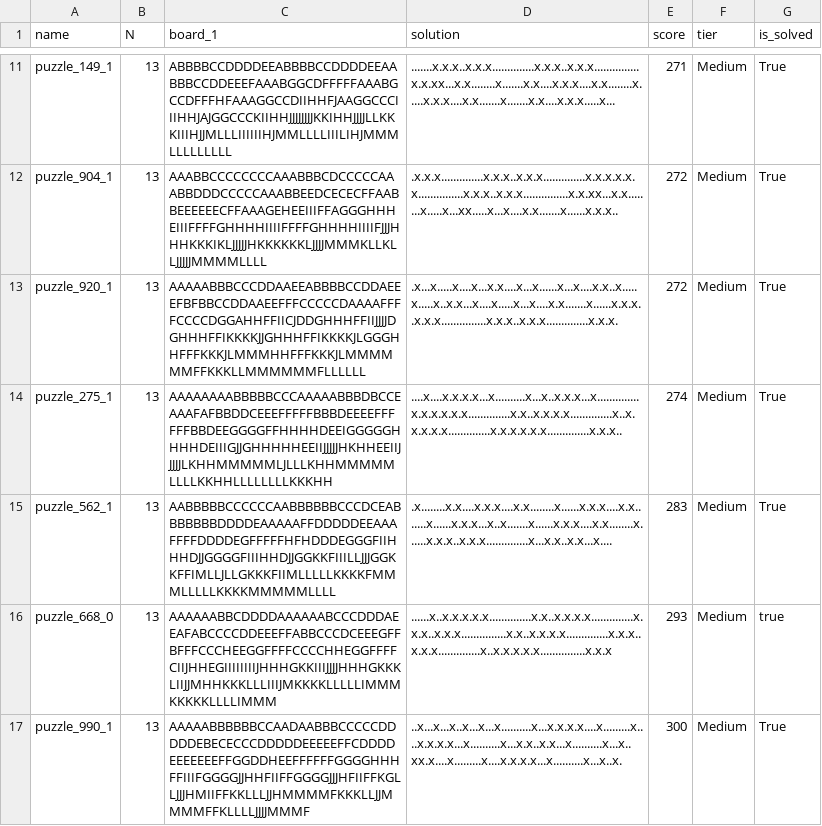
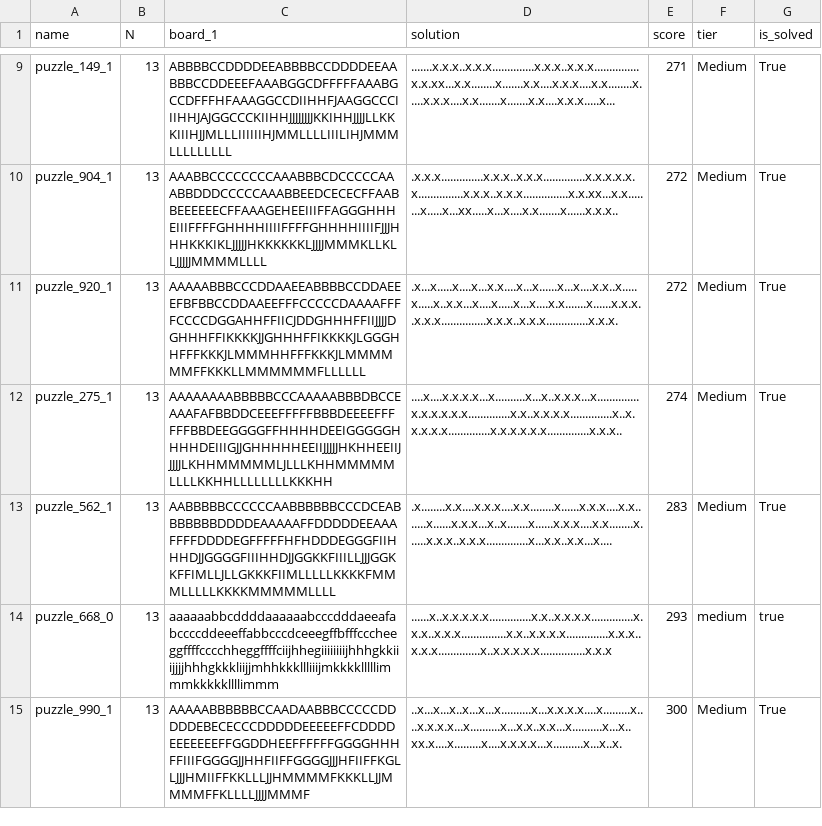
Before and after one commit to JoshMermel/multiverse-star-battle, a CSV file: data/three_stars_mono.csv, drawn as a sheet; only a part is shown, gaps mark what is left out; the diff covers the shown part only.

```diff
--- a/data/three_stars_mono.csv
+++ b/data/three_stars_mono.csv
@@ -15,3 +13,3 @@ puzzle_275_1,13,AAAAAAAABBBBBCCCAAAAABBBDBCCEAAAFAFBBDDCEEEFFFFFBBBDEEEEFFFFFFBB
 puzzle_562_1,13,AABBBBBCCCCCCAABBBBBBCCCDCEABBBBBBBDDDDEAAAAAFFDDDDDEEAAAFFFFDDDDEGFFFFFHFHDDDEGGGFIIHHHDJJGGGGFIIIHHDJJGGKKFIIILLJJJGGKKFFIMLLJLLGKKKFIIMLLLLLKKKKFMMMLLLLLKKKKMMMMMLLLL,.x........x.x....x.x.x....x.x........x......x.x.x....x.x.......x......x.x.x...x..x.......x......x.x.x....x.x........x......x.x.x..x.x.x..............x...x.x..x.x...x....,283,Medium,True
-puzzle_668_0,13,AAAAAABBCDDDDAAAAAABCCCDDDAEEAFABCCCCDDEEEFFABBCCCDCEEEGFFBFFFCCCHEEGGFFFFCCCCHHEGGFFFFCIIJHHEGIIIIIIIIJHHHGKKIIIJJJJHHHGKKKLIIJJMHHKKKLLLIIIJMKKKKLLLLLIMMMKKKKKLLLLIMMM,......x..x.x.x.x.x..............x.x..x.x.x.x..............x.x.x..x.x.x...............x.x..x.x.x.x..............x.x.x..x.x.x..............x..x.x.x.x.x...............x.x.x,293,Medium,true
+puzzle_668_0,13,aaaaaabbcddddaaaaaabcccdddaeeafabccccddeeeffabbcccdceeegffbfffcccheeggffffcccchheggffffciijhhegiiiiiiiijhhhgkkiiijjjjhhhgkkkliijjmhhkkkllliiijmkkkklllllimmmkkkkkllllimmm,......x..x.x.x.x.x..............x.x..x.x.x.x..............x.x.x..x.x.x...............x.x..x.x.x.x..............x.x.x..x.x.x..............x..x.x.x.x.x...............x.x.x,293,medium,true
 puzzle_990_1,13,AAAAABBBBBBCCAADAABBBCCCCCDDDDDEBECECCCDDDDDEEEEEFFCDDDDEEEEEEEFFGGDDHEEFFFFFFGGGGHHHFFIIIFGGGGJJHHFIIFFGGGGJJJHFIIFFKGLLJJJHMIIFFKKLLLJJHMMMMFKKKLLJJMMMMFFKLLLLJJJJMMMF,..x...x...x..x...x...x..........x...x.x.x.x....x.........x....x.x.x.x...x..........x...x.x..x.x...x..........x...x..xx.x....x.........x....x.x.x.x...x..........x...x..x.,300,Medium,True
```
Also changed, not shown: 10 added rows and 10 removed rows elsewhere in this file.
